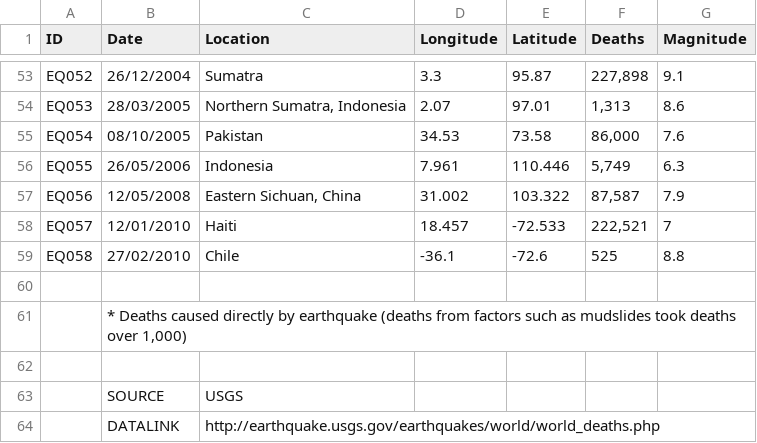
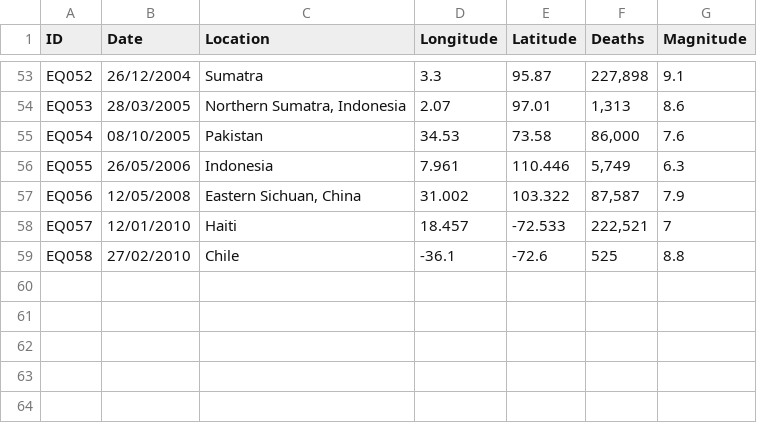
Before and after one commit to fenlen/earthquake, a CSV file: app/assets/tables/DeadlyQuakes.csv, drawn as a sheet; only a part is shown, gaps mark what is left out.

Commit message:
Cleaned DeadlyQuakes.csv

```diff
--- a/app/assets/tables/DeadlyQuakes.csv
+++ b/app/assets/tables/DeadlyQuakes.csv
@@ -59,6 +59 @@ EQ057,12/01/2010,Haiti,18.457,-72.533,"222,521",7
 EQ058,27/02/2010,Chile,-36.1,-72.6,525,8.8
-,,,,,,
-,"* Deaths caused directly by earthquake (deaths from factors such as mudslides took deaths over 1,000)",,,,,
-,,,,,,
-,SOURCE,USGS,,,,
-,DATALINK,http://earthquake.usgs.gov/earthquakes/world/world_deaths.php,,,,
```
